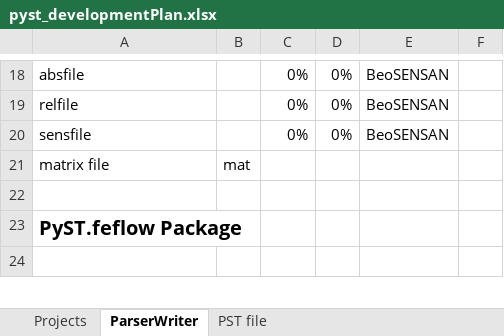
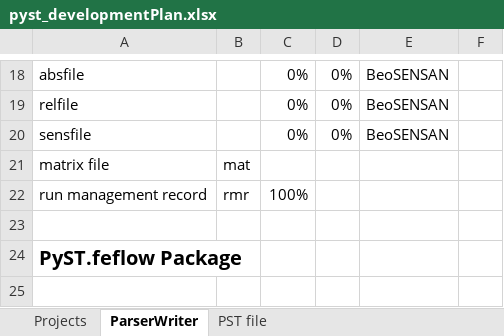
Before and after one commit to red5alex/pyst, an Excel workbook: pyst_developmentPlan.xlsx, sheet ParserWriter, drawn as a sheet; only a part is shown, gaps mark what is left out; values as stored, in another font and other column widths than the file's, no borders; conditional formats not drawn; the diff names each change by its address in the sheet, - before the commit and + after, or states it on an @@ line.

Commit message:
added basic parser for run management record file

```diff
--- a/pyst_developmentPlan.xlsx (sheet ParserWriter)
+++ b/pyst_developmentPlan.xlsx (sheet ParserWriter)
+row 22: run management record | rmr | 100%
```
Also changed, not shown: formulas that keep their value, 2 other files.
